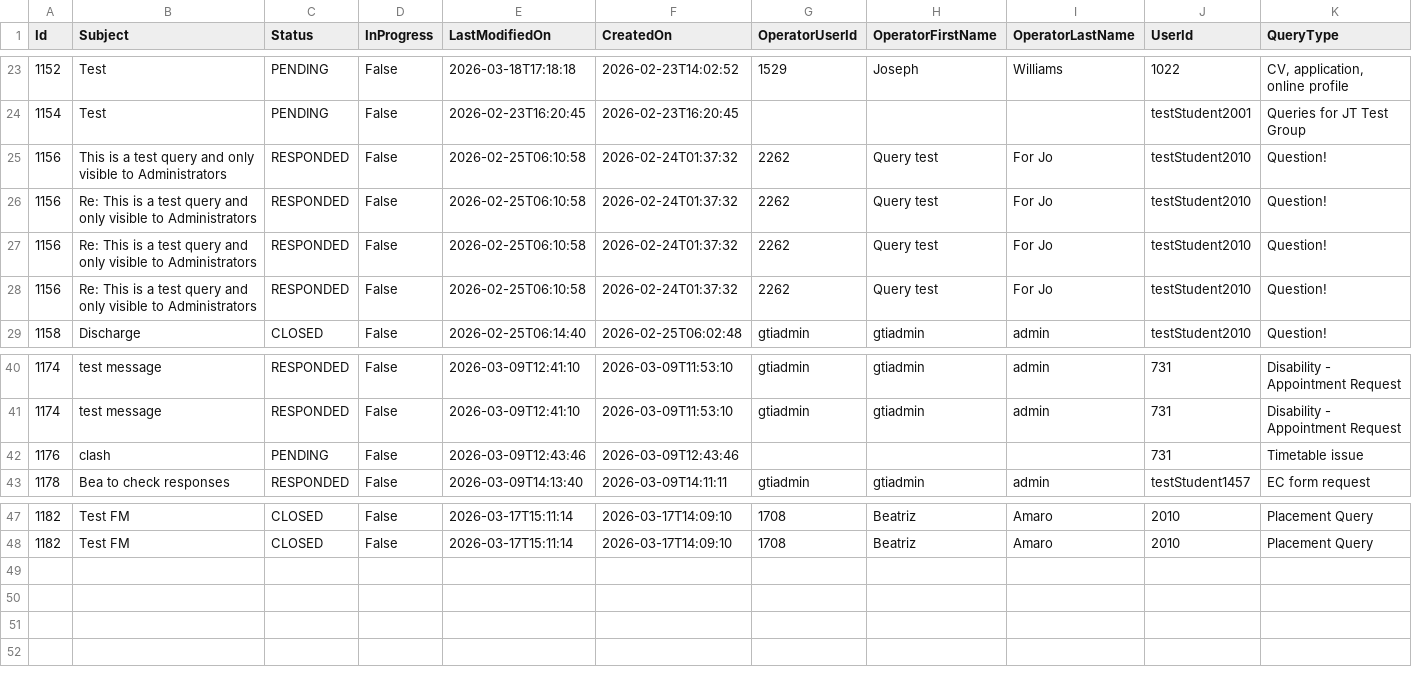
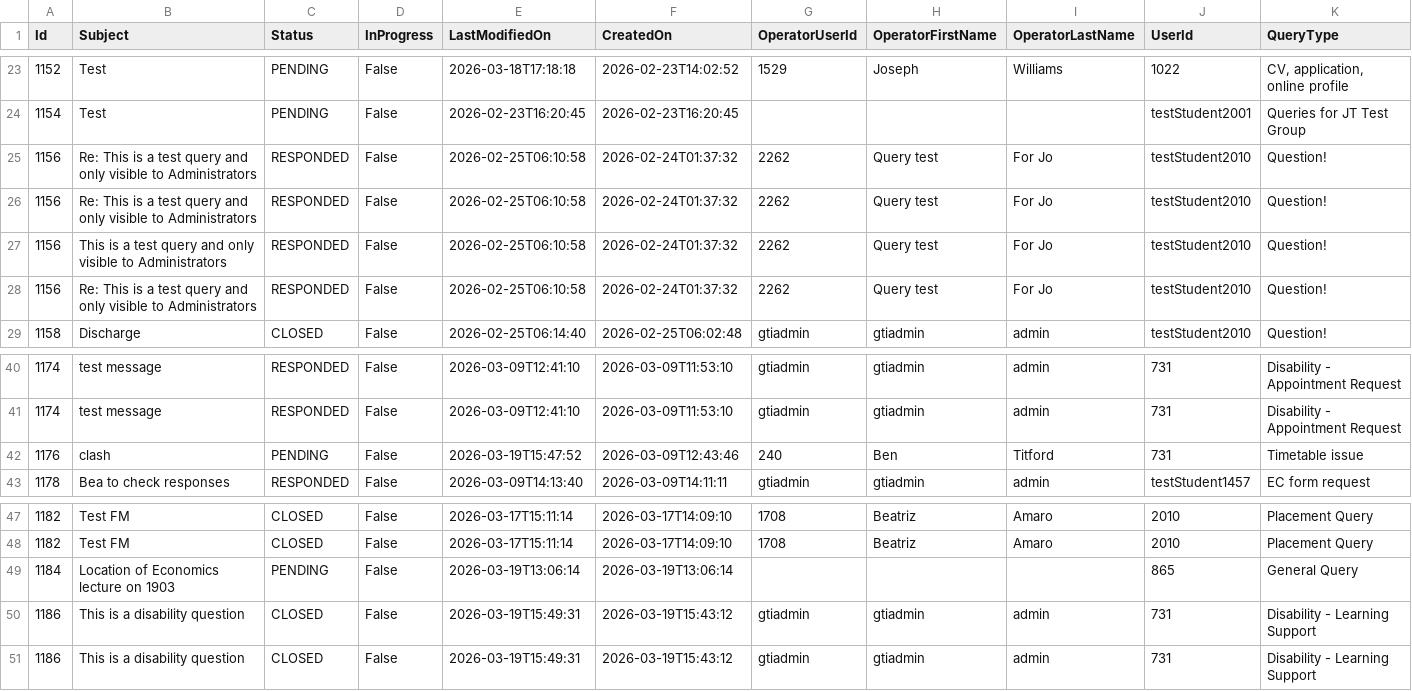
Before and after one commit to falaknaazkhan14/Trial, a CSV file: data/queries.csv, drawn as a sheet; only a part is shown, gaps mark what is left out.

Commit message:
Update data - 2026-03-19T18:00:07.234919

```diff
--- a/data/queries.csv
+++ b/data/queries.csv
@@ -24,5 +24,5 @@ Id,Subject,Status,InProgress,LastModifiedOn,CreatedOn,OperatorUserId,OperatorFir
 1154,Test,PENDING,False,2026-02-23T16:20:45,2026-02-23T16:20:45,,,,testStudent2001,Queries for JT Test Group
-1156,This is a test query and only visible to Administrators,RESPONDED,False,2026-02-25T06:10:58,2026-02-24T01:37:32,2262,Query test,For Jo,testStudent2010,Question!
 1156,Re: This is a test query and only visible to Administrators,RESPONDED,False,2026-02-25T06:10:58,2026-02-24T01:37:32,2262,Query test,For Jo,testStudent2010,Question!
 1156,Re: This is a test query and only visible to Administrators,RESPONDED,False,2026-02-25T06:10:58,2026-02-24T01:37:32,2262,Query test,For Jo,testStudent2010,Question!
+1156,This is a test query and only visible to Administrators,RESPONDED,False,2026-02-25T06:10:58,2026-02-24T01:37:32,2262,Query test,For Jo,testStudent2010,Question!
 1156,Re: This is a test query and only visible to Administrators,RESPONDED,False,2026-02-25T06:10:58,2026-02-24T01:37:32,2262,Query test,For Jo,testStudent2010,Question!
@@ -41,3 +41,3 @@ Id,Subject,Status,InProgress,LastModifiedOn,CreatedOn,OperatorUserId,OperatorFir
 1174,test message,RESPONDED,False,2026-03-09T12:41:10,2026-03-09T11:53:10,gtiadmin,gtiadmin,admin,731,Disability - Appointment Request
-1176,clash,PENDING,False,2026-03-09T12:43:46,2026-03-09T12:43:46,,,,731,Timetable issue
+1176,clash,PENDING,False,2026-03-19T15:47:52,2026-03-09T12:43:46,240,Ben ,Titford,731,Timetable issue
 1178,Bea to check responses,RESPONDED,False,2026-03-09T14:13:40,2026-03-09T14:11:11,gtiadmin,gtiadmin,admin,testStudent1457,EC form request
@@ -48 +48,4 @@ Id,Subject,Status,InProgress,LastModifiedOn,CreatedOn,OperatorUserId,OperatorFir
 1182,Test FM,CLOSED,False,2026-03-17T15:11:14,2026-03-17T14:09:10,1708,Beatriz,Amaro,2010,Placement Query
+1184,Location of Economics lecture on 1903,PENDING,False,2026-03-19T13:06:14,2026-03-19T13:06:14,,,,865,General Query
+1186,This is a disability question,CLOSED,False,2026-03-19T15:49:31,2026-03-19T15:43:12,gtiadmin,gtiadmin,admin,731,Disability - Learning Support
+1186,This is a disability question,CLOSED,False,2026-03-19T15:49:31,2026-03-19T15:43:12,gtiadmin,gtiadmin,admin,731,Disability - Learning Support
```
Also changed, not shown: data/appointment_bookings.csv, data/appointment_slots.csv, 5 other files.
